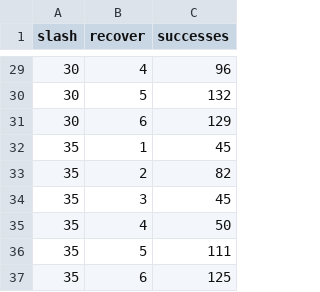
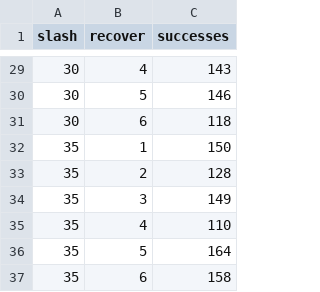
Before and after one commit to BurhanAbdullah/Aegis-Consensus-Lab, a CSV file: experiments/phase_space_predictive.csv, drawn as a sheet; only a part is shown, gaps mark what is left out; the diff covers the shown part only.

```diff
--- a/experiments/phase_space_predictive.csv
+++ b/experiments/phase_space_predictive.csv
@@ -29,9 +29,9 @@ slash,recover,successes
-30,4,96
-30,5,132
-30,6,129
-35,1,45
-35,2,82
-35,3,45
-35,4,50
-35,5,111
-35,6,125
+30,4,143
+30,5,146
+30,6,118
+35,1,150
+35,2,128
+35,3,149
+35,4,110
+35,5,164
+35,6,158
```
Also changed, not shown: 26 edited cells elsewhere in this file, archive/final_run/experiments/phase_space_baseline.csv, archive/final_run/experiments/phase_space_predictive.csv, 30 other files.
